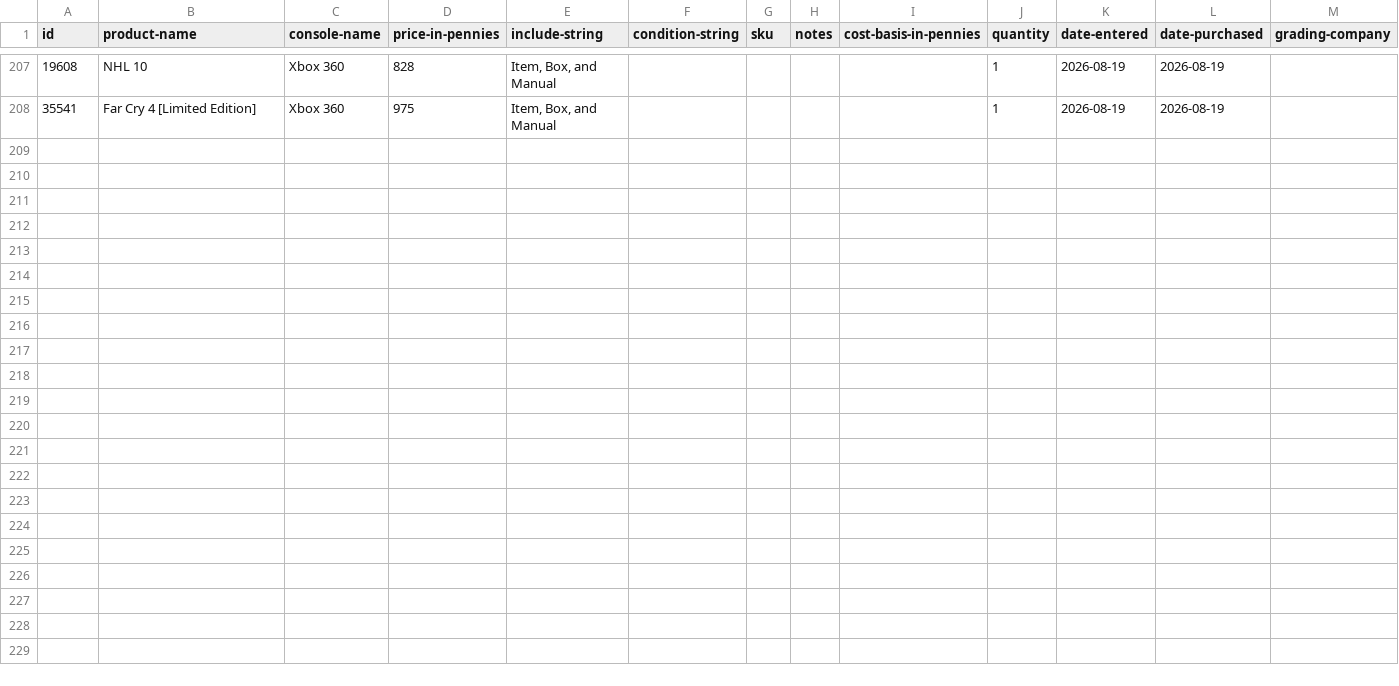
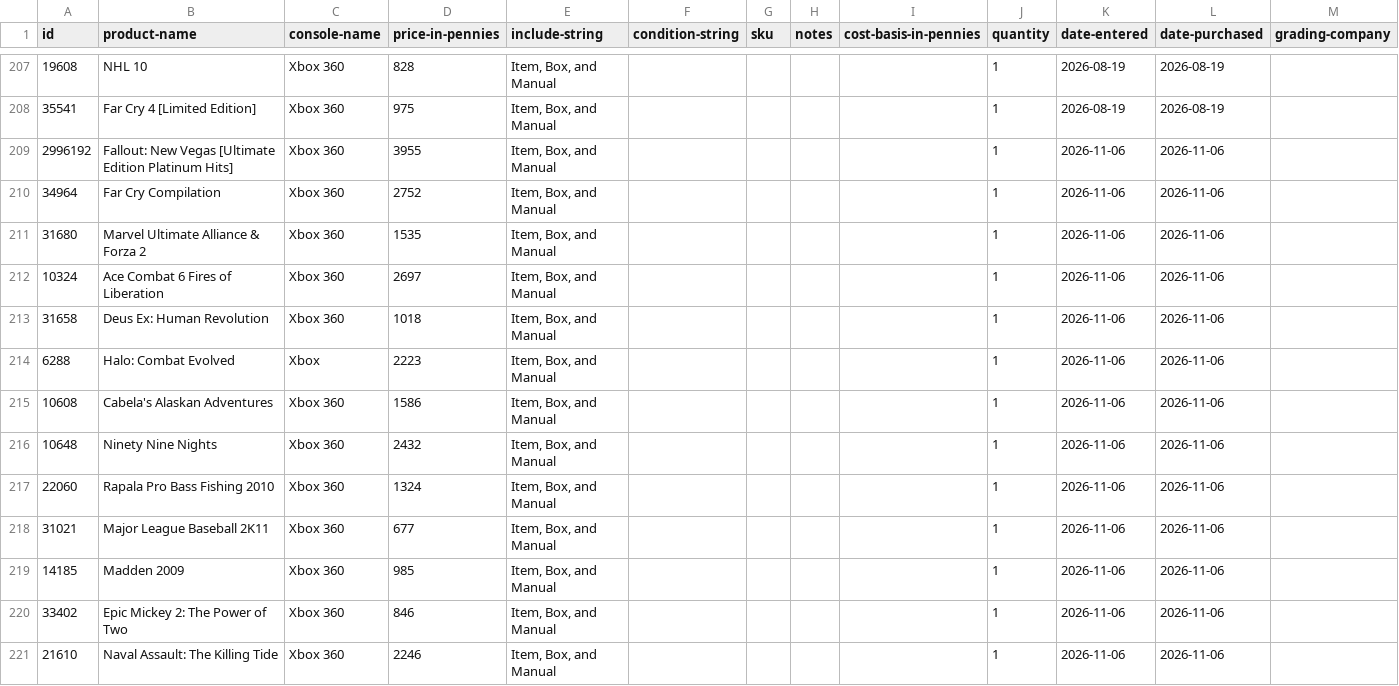
Before and after one commit to canotpixels/le-canot-a-pixels, a CSV file: data/pricecharting/collection.csv, drawn as a sheet; only a part is shown, gaps mark what is left out; rows hold the shown columns only; the diff names each change by its address in the sheet, - before the commit and + after, or states it on an @@ line.

```diff
--- a/data/pricecharting/collection.csv
+++ b/data/pricecharting/collection.csv
+row 209: 2996192 | Fallout: New Vegas [Ultimate Edition Platinum Hits] | Xbox 360 | 3955 | Item, Box, and Manual |  |  |  |  | 1 | 2026-11-06 | 2026-11-06
+row 210: 34964 | Far Cry Compilation | Xbox 360 | 2752 | Item, Box, and Manual |  |  |  |  | 1 | 2026-11-06 | 2026-11-06
+row 211: 31680 | Marvel Ultimate Alliance & Forza 2 | Xbox 360 | 1535 | Item, Box, and Manual |  |  |  |  | 1 | 2026-11-06 | 2026-11-06
+row 212: 10324 | Ace Combat 6 Fires of Liberation | Xbox 360 | 2697 | Item, Box, and Manual |  |  |  |  | 1 | 2026-11-06 | 2026-11-06
+row 213: 31658 | Deus Ex: Human Revolution | Xbox 360 | 1018 | Item, Box, and Manual |  |  |  |  | 1 | 2026-11-06 | 2026-11-06
+row 214: 6288 | Halo: Combat Evolved | Xbox | 2223 | Item, Box, and Manual |  |  |  |  | 1 | 2026-11-06 | 2026-11-06
+row 215: 10608 | Cabela's Alaskan Adventures | Xbox 360 | 1586 | Item, Box, and Manual |  |  |  |  | 1 | 2026-11-06 | 2026-11-06
+row 216: 10648 | Ninety Nine Nights | Xbox 360 | 2432 | Item, Box, and Manual |  |  |  |  | 1 | 2026-11-06 | 2026-11-06
+row 217: 22060 | Rapala Pro Bass Fishing 2010 | Xbox 360 | 1324 | Item, Box, and Manual |  |  |  |  | 1 | 2026-11-06 | 2026-11-06
+row 218: 31021 | Major League Baseball 2K11 | Xbox 360 | 677 | Item, Box, and Manual |  |  |  |  | 1 | 2026-11-06 | 2026-11-06
+row 219: 14185 | Madden 2009 | Xbox 360 | 985 | Item, Box, and Manual |  |  |  |  | 1 | 2026-11-06 | 2026-11-06
+row 220: 33402 | Epic Mickey 2: The Power of Two | Xbox 360 | 846 | Item, Box, and Manual |  |  |  |  | 1 | 2026-11-06 | 2026-11-06
+row 221: 21610 | Naval Assault: The Killing Tide | Xbox 360 | 2246 | Item, Box, and Manual |  |  |  |  | 1 | 2026-11-06 | 2026-11-06
```
Also changed, not shown: data/pricecharting/wanted.csv, 19 other files.
